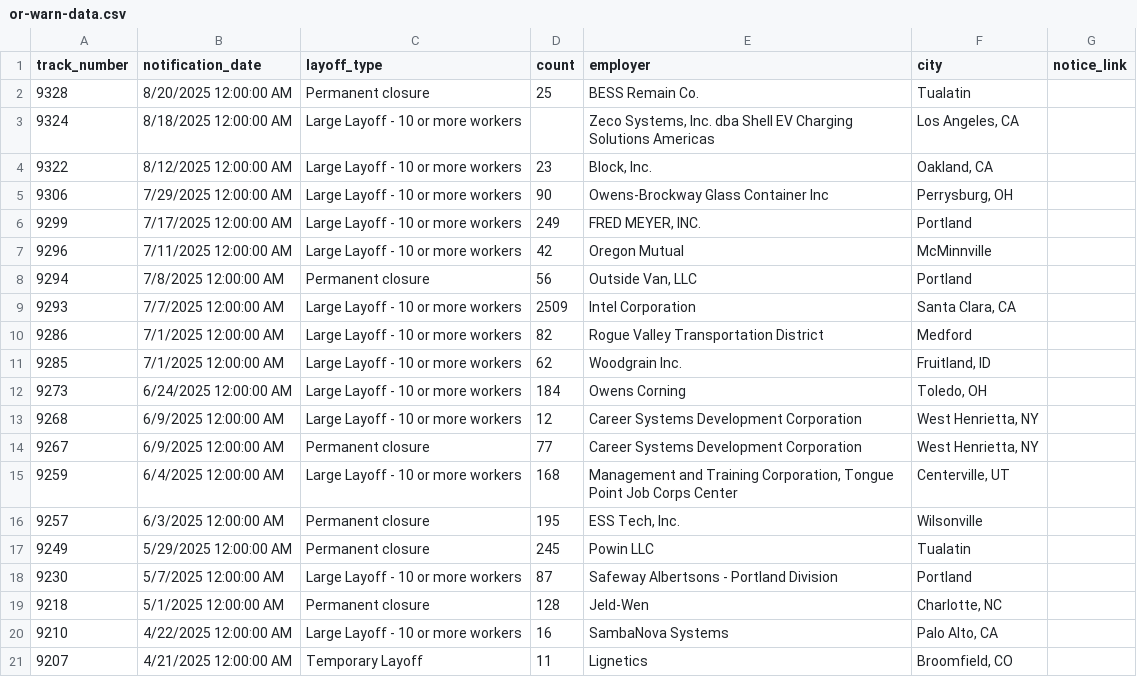
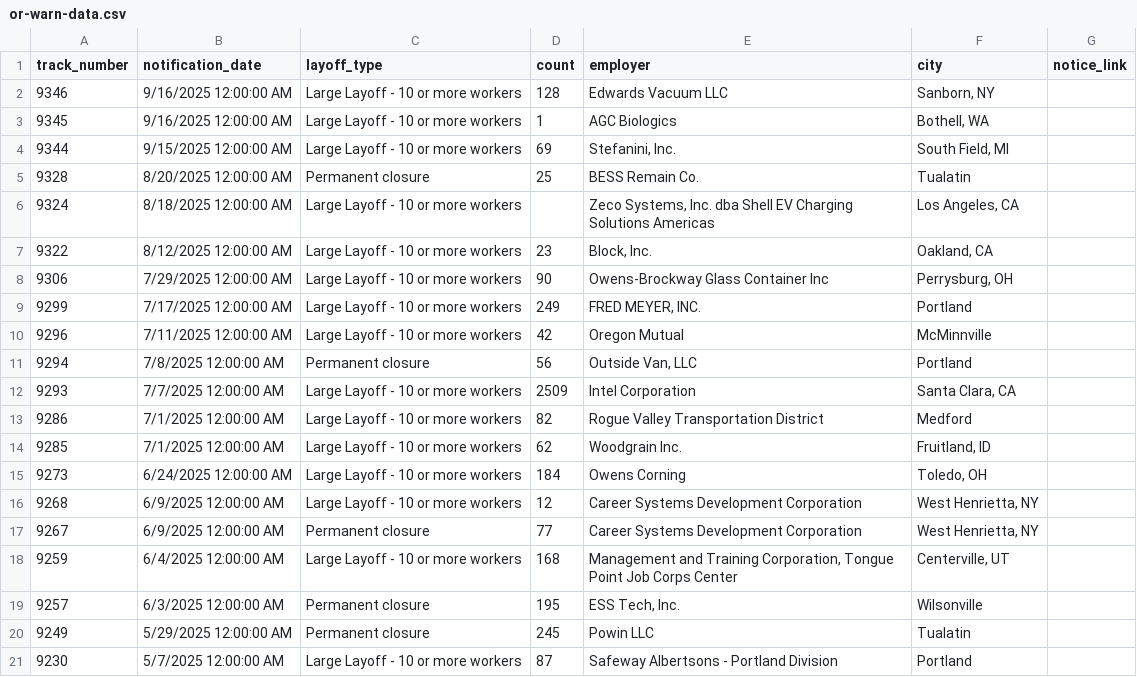
Before and after one commit to deleonkr/oregon-warn-list, a CSV file: or-warn-data.csv, drawn as a sheet.

```diff
--- a/or-warn-data.csv
+++ b/or-warn-data.csv
@@ -1,2 +1,5 @@
 track_number,notification_date,layoff_type,count,employer,city,notice_link
+9346,9/16/2025 12:00:00 AM,Large Layoff - 10 or more workers,128,Edwards Vacuum LLC,"Sanborn, NY",
+9345,9/16/2025 12:00:00 AM,Large Layoff - 10 or more workers,1,AGC Biologics,"Bothell, WA",
+9344,9/15/2025 12:00:00 AM,Large Layoff - 10 or more workers,69,"Stefanini, Inc.","South Field, MI",
 9328,8/20/2025 12:00:00 AM,Permanent closure,25,BESS Remain Co.,Tualatin,
@@ -18,4 +21 @@ track_number,notification_date,layoff_type,count,employer,city,notice_link
 9230,5/7/2025 12:00:00 AM,Large Layoff - 10 or more workers,87,Safeway Albertsons - Portland Division,Portland,
-9218,5/1/2025 12:00:00 AM,Permanent closure,128,Jeld-Wen,"Charlotte, NC",
-9210,4/22/2025 12:00:00 AM,Large Layoff - 10 or more workers,16,SambaNova Systems,"Palo Alto, CA",
-9207,4/21/2025 12:00:00 AM,Temporary Layoff,11,Lignetics,"Broomfield, CO",
```
